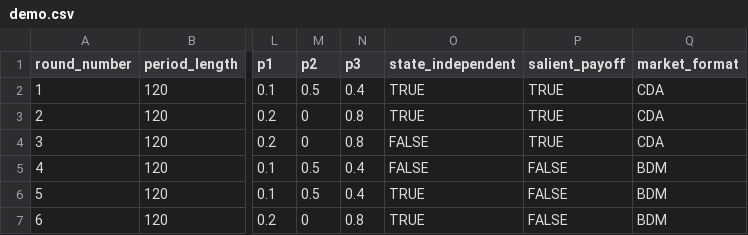
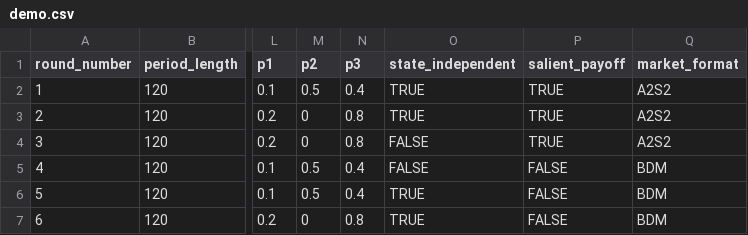
Before and after one commit to Zhangxi-Lam/salience_market_deploy, a CSV file: salience_market_bdm/configs/demo.csv, drawn as a sheet; only a part is shown, gaps mark what is left out; the diff names each change by its address in the sheet, - before the commit and + after, or states it on an @@ line.

```diff
--- a/salience_market_bdm/configs/demo.csv
+++ b/salience_market_bdm/configs/demo.csv
-Q2:Q4 (market_format): CDA
+Q2:Q4 (market_format): A2S2
```
Also changed, not shown: 2 other files.
